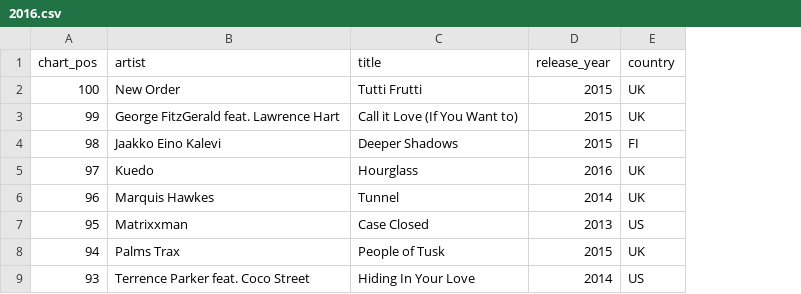
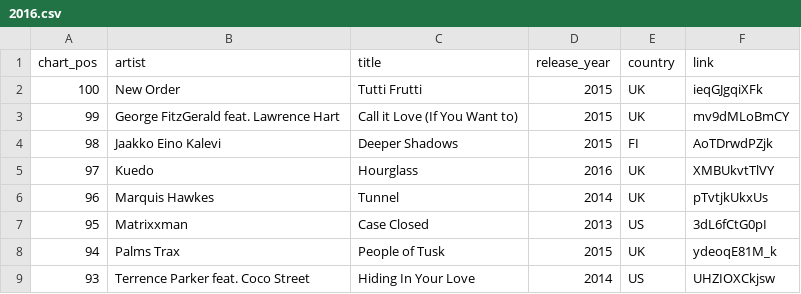
Before and after one commit to erikjalevik/top100, a CSV file: _data/2016.csv, drawn as a sheet; only a part is shown; the diff names each change by its address in the sheet, - before the commit and + after, or states it on an @@ line.

Commit message:
2016 YouTube links imported to db and exported to data file

```diff
--- a/_data/2016.csv
+++ b/_data/2016.csv
+column F (link), rows 2-9: ieqGJgqiXFk | mv9dMLoBmCY | AoTDrwdPZjk | XMBUkvtTlVY | pTvtjkUkxUs | 3dL6fCtG0pI | ydeoqE81M_k | UHZIOXCkjsw
```
Also changed, not shown: 3 other files.
